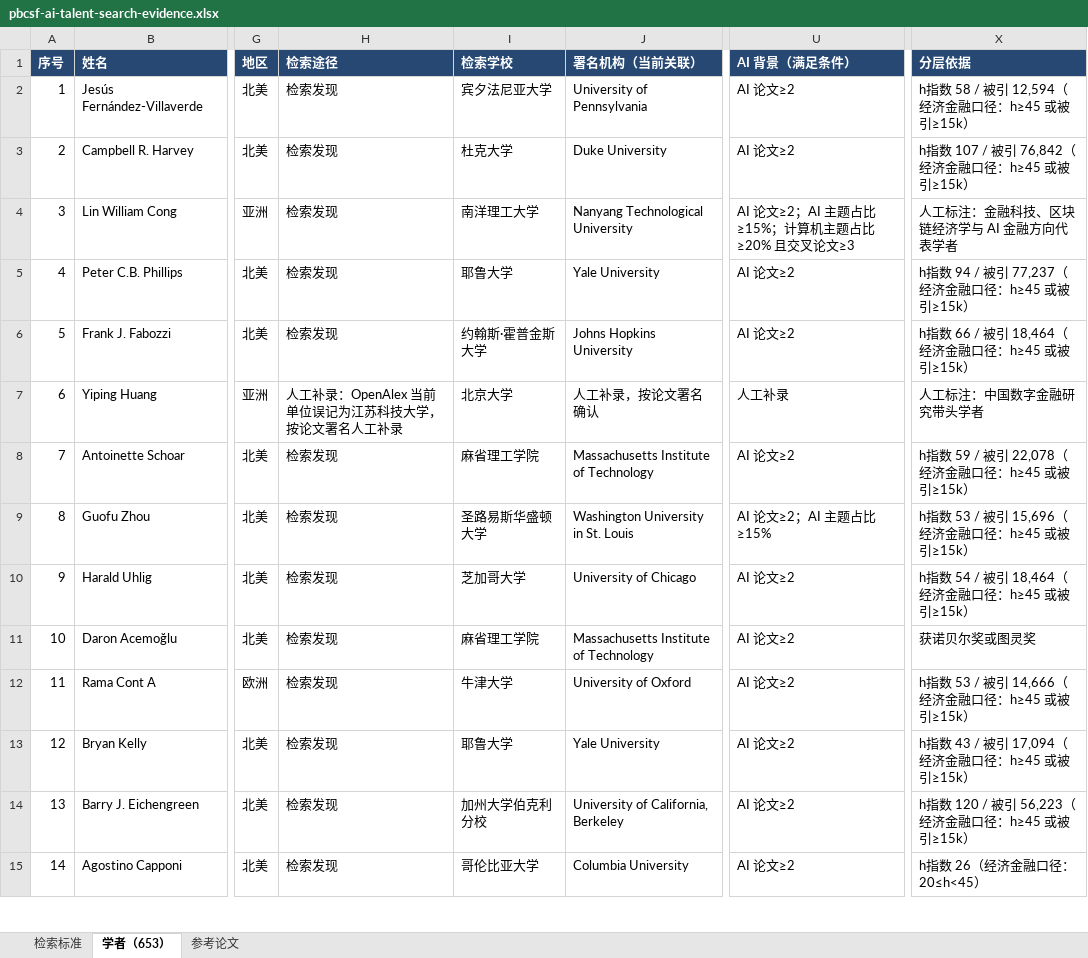
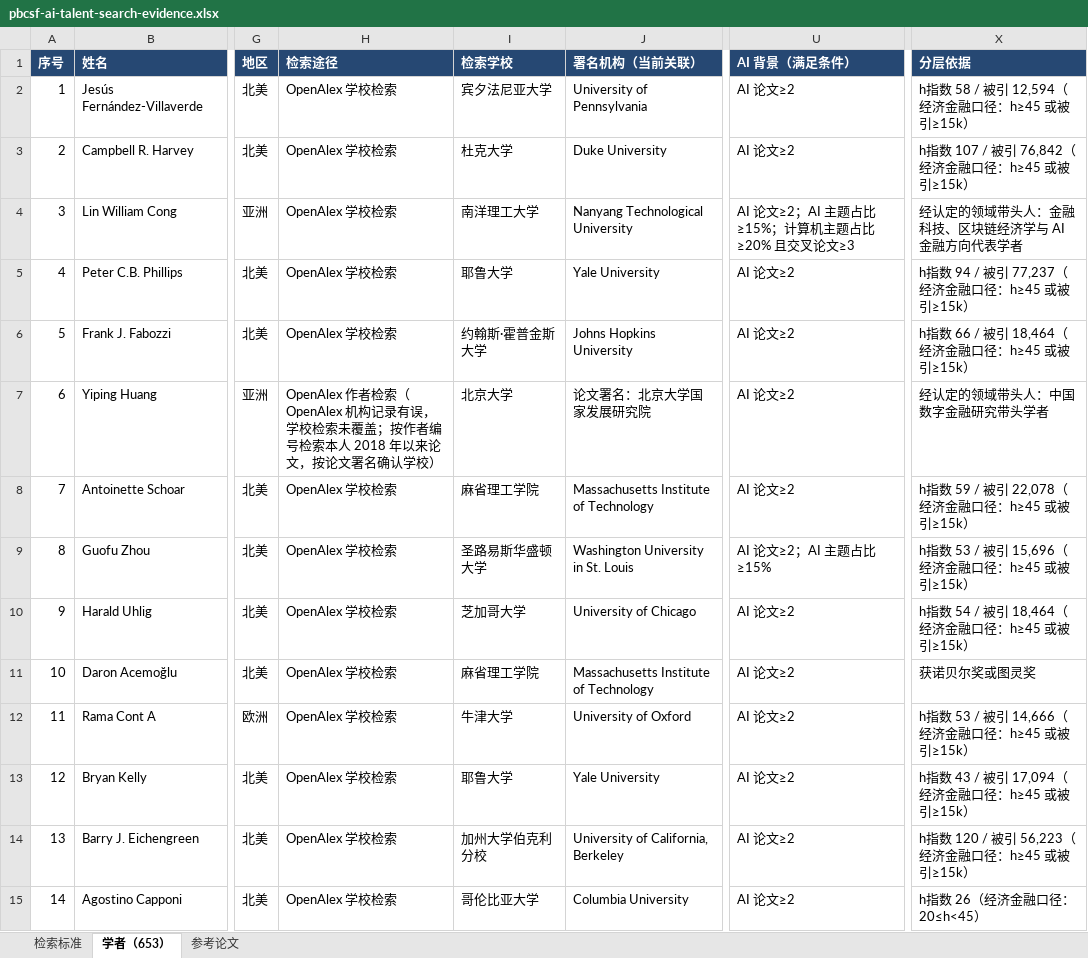
Before and after one commit to EasonAI-5589/ai-talent-network, an Excel workbook: downloads/pbcsf-ai-talent-search-evidence.xlsx, sheet 学者（653）, drawn as a sheet; only a part is shown, gaps mark what is left out; values as stored, in another font and other column widths than the file's, no borders; the diff covers the shown part only; the diff names each change by its address in the sheet, - before the commit and + after, or states it on an @@ line.

```diff
--- a/downloads/pbcsf-ai-talent-search-evidence.xlsx (sheet 学者（653）)
+++ b/downloads/pbcsf-ai-talent-search-evidence.xlsx (sheet 学者（653）)
-H2:H6 (检索途径): 检索发现
+H2:H6 (检索途径): OpenAlex 学校检索
-X4 (分层依据): 人工标注：金融科技、区块链经济学与 AI 金融方向代表学者
+X4 (分层依据): 经认定的领域带头人：金融科技、区块链经济学与 AI 金融方向代表学者
-H7 (检索途径): 人工补录：OpenAlex 当前单位误记为江苏科技大学，按论文署名人工补录
+H7 (检索途径): OpenAlex 作者检索（OpenAlex 机构记录有误，学校检索未覆盖；按作者编号检索本人 2018 年以来论文，按论文署名确认学校）
-J7 (署名机构（当前关联）): 人工补录，按论文署名确认
+J7 (署名机构（当前关联）): 论文署名：北京大学国家发展研究院
-U7 (AI 背景（满足条件）): 人工补录
+U7 (AI 背景（满足条件）): AI 论文≥2
-X7 (分层依据): 人工标注：中国数字金融研究带头学者
+X7 (分层依据): 经认定的领域带头人：中国数字金融研究带头学者
-H8:H15 (检索途径): 检索发现
+H8:H15 (检索途径): OpenAlex 学校检索
```
Also changed, not shown: 653 edited cells elsewhere in this sheet, sheet 参考论文, sheet 检索标准, 8 other files.
